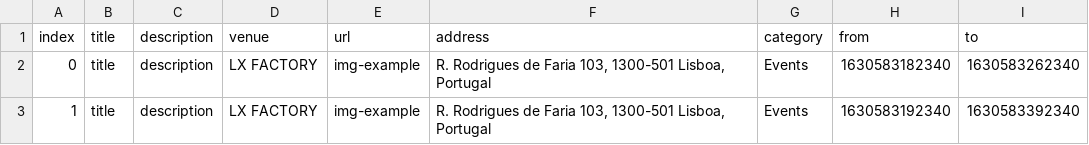
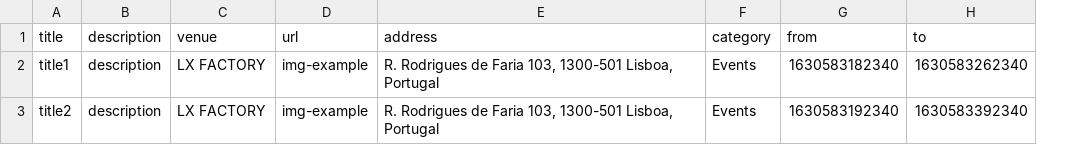
Before and after one commit to Tommytrg/lisbon-blockchain-week, a CSV file: content/events/data.csv, drawn as a sheet; removed rows and columns are numbered as before the commit, all else as after; the diff names each change by its address in the sheet, - before the commit and + after, or states it on an @@ line.

Commit message:
wip

```diff
--- a/content/events/data.csv
+++ b/content/events/data.csv
-column A (index), rows 2-3: 0 | 1
-A2 (title): title
+A2 (title): title1
-A3 (title): title
+A3 (title): title2
```
